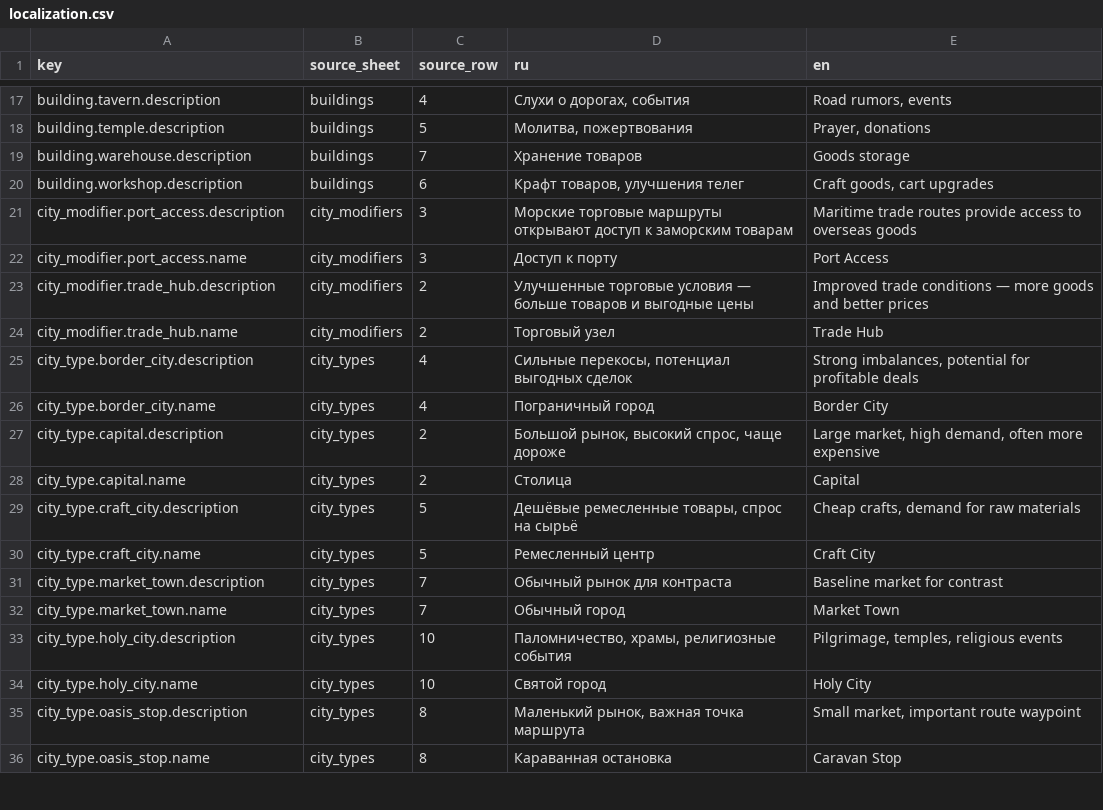
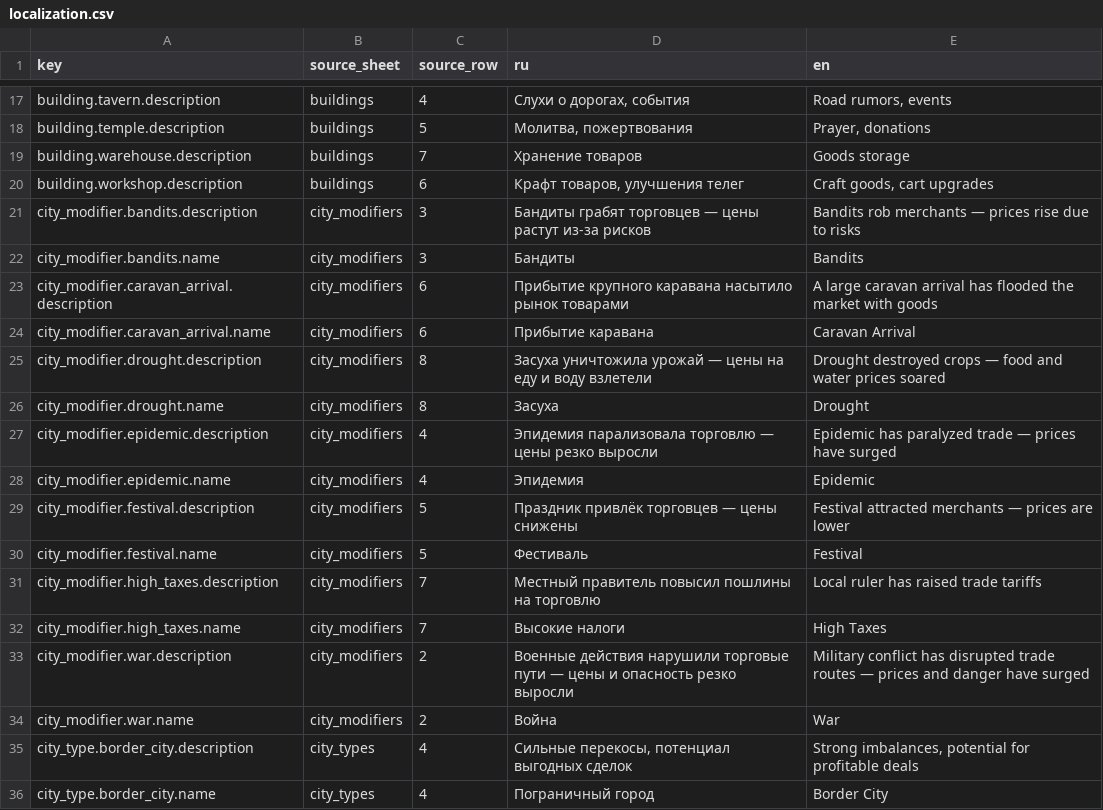
Before and after one commit to D9eka/SilkPathJourney, a CSV file: Assets/Internal/Data/__source_csv/localization.csv, drawn as a sheet; only a part is shown, gaps mark what is left out; the shorter side is filled out with more unchanged rows; the diff covers the shown part only.

Commit message:
Обновление данных модификаторов городов и дорог
- Замена placeholder-модификаторов (trade_hub, port_access, speed_bonus, danger_zone) на 7 городских и 6 дорожных модификаторов с балансными параметрами
- Добавление полей PricePct, DangerPct, ConflictGroup, BiomeRestriction, Duration, CascadeRoad в CityModifierData
- Добавление полей SpeedPct, SuppliesPct, DangerPct, BiomeRestriction, Duration в RoadModifierData
- Расширение import pipeline для парсинга новых колонок CSV
- Добавление методов GetCityModifier/GetRoadModifier в EconomyDatabase

```diff
--- a/Assets/Internal/Data/__source_csv/localization.csv
+++ b/Assets/Internal/Data/__source_csv/localization.csv
@@ -20,6 +20,16 @@ building.warehouse.description,buildings,7,Хранение товаров,Goods
 building.workshop.description,buildings,6,"Крафт товаров, улучшения телег","Craft goods, cart upgrades"
-city_modifier.port_access.description,city_modifiers,3,Морские торговые маршруты открывают доступ к заморским товарам,Maritime trade routes provide access to overseas goods
-city_modifier.port_access.name,city_modifiers,3,Доступ к порту,Port Access
-city_modifier.trade_hub.description,city_modifiers,2,Улучшенные торговые условия — больше товаров и выгодные цены,Improved trade conditions — more goods and better prices
-city_modifier.trade_hub.name,city_modifiers,2,Торговый узел,Trade Hub
+city_modifier.bandits.description,city_modifiers,3,Бандиты грабят торговцев — цены растут из-за рисков,Bandits rob merchants — prices rise due to risks
+city_modifier.bandits.name,city_modifiers,3,Бандиты,Bandits
+city_modifier.caravan_arrival.description,city_modifiers,6,Прибытие крупного каравана насытило рынок товарами,A large caravan arrival has flooded the market with goods
+city_modifier.caravan_arrival.name,city_modifiers,6,Прибытие каравана,Caravan Arrival
+city_modifier.drought.description,city_modifiers,8,Засуха уничтожила урожай — цены на еду и воду взлетели,Drought destroyed crops — food and water prices soared
+city_modifier.drought.name,city_modifiers,8,Засуха,Drought
+city_modifier.epidemic.description,city_modifiers,4,Эпидемия парализовала торговлю — цены резко выросли,Epidemic has paralyzed trade — prices have surged
+city_modifier.epidemic.name,city_modifiers,4,Эпидемия,Epidemic
+city_modifier.festival.description,city_modifiers,5,Праздник привлёк торговцев — цены снижены,Festival attracted merchants — prices are lower
+city_modifier.festival.name,city_modifiers,5,Фестиваль,Festival
+city_modifier.high_taxes.description,city_modifiers,7,Местный правитель повысил пошлины на торговлю,Local ruler has raised trade tariffs
+city_modifier.high_taxes.name,city_modifiers,7,Высокие налоги,High Taxes
+city_modifier.war.description,city_modifiers,2,Военные действия нарушили торговые пути — цены и опасность резко выросли,Military conflict has disrupted trade routes — prices and danger have surged
+city_modifier.war.name,city_modifiers,2,Война,War
 city_type.border_city.description,city_types,4,"Сильные перекосы, потенциал выгодных сделок","Strong imbalances, potential for profitable deals"
```
Also changed, not shown: 12 added rows, 3 removed rows and 3 edited cells elsewhere in this file, Assets/Internal/Data/__source_csv/city_modifiers.csv, Assets/Internal/Data/__source_csv/road_modifiers.csv, 35 other files.
